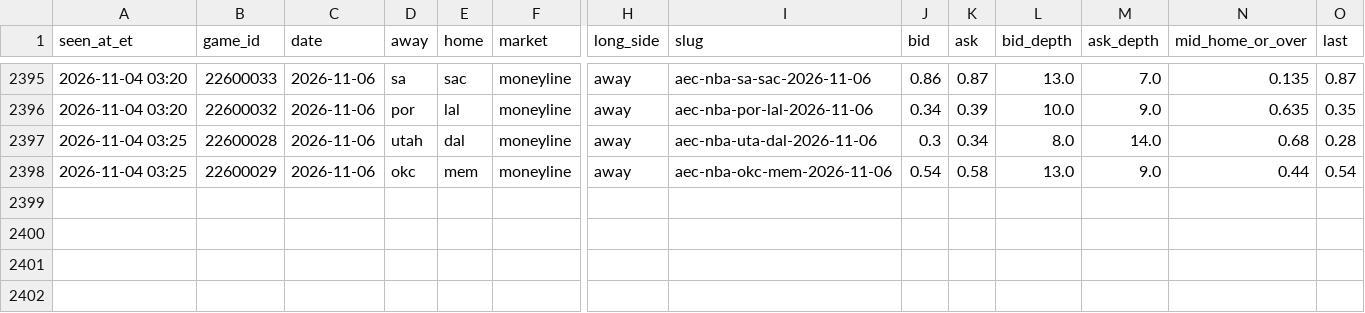
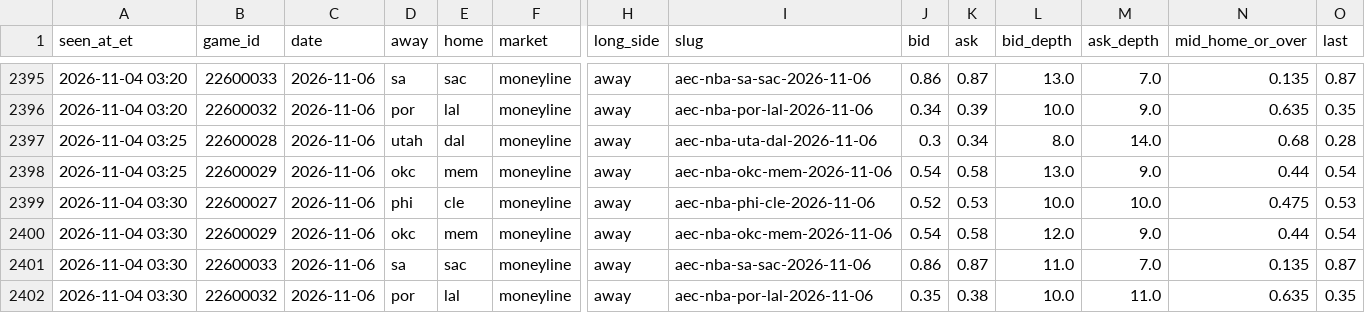
Before and after one commit to JeffreyD24/nba-mixed-model, a CSV file: research/polymarket/2026-11-06.csv, drawn as a sheet; only a part is shown, gaps mark what is left out; rows hold the shown columns only; the diff names each change by its address in the sheet, - before the commit and + after, or states it on an @@ line.

```diff
--- a/research/polymarket/2026-11-06.csv
+++ b/research/polymarket/2026-11-06.csv
+row 2399: 2026-11-04 03:30 | 22600027 | 2026-11-06 | phi | cle | moneyline | away | aec-nba-phi-cle-2026-11-06 | 0.52 | 0.53 | 10.0 | 10.0 | 0.475 | 0.53
+row 2400: 2026-11-04 03:30 | 22600029 | 2026-11-06 | okc | mem | moneyline | away | aec-nba-okc-mem-2026-11-06 | 0.54 | 0.58 | 12.0 | 9.0 | 0.44 | 0.54
+row 2401: 2026-11-04 03:30 | 22600033 | 2026-11-06 | sa | sac | moneyline | away | aec-nba-sa-sac-2026-11-06 | 0.86 | 0.87 | 11.0 | 7.0 | 0.135 | 0.87
+row 2402: 2026-11-04 03:30 | 22600032 | 2026-11-06 | por | lal | moneyline | away | aec-nba-por-lal-2026-11-06 | 0.35 | 0.38 | 10.0 | 11.0 | 0.635 | 0.35
```
Also changed, not shown: research/books/2026-11-04.csv, research/polymarket/2026-11-04.csv, 17 other files.
